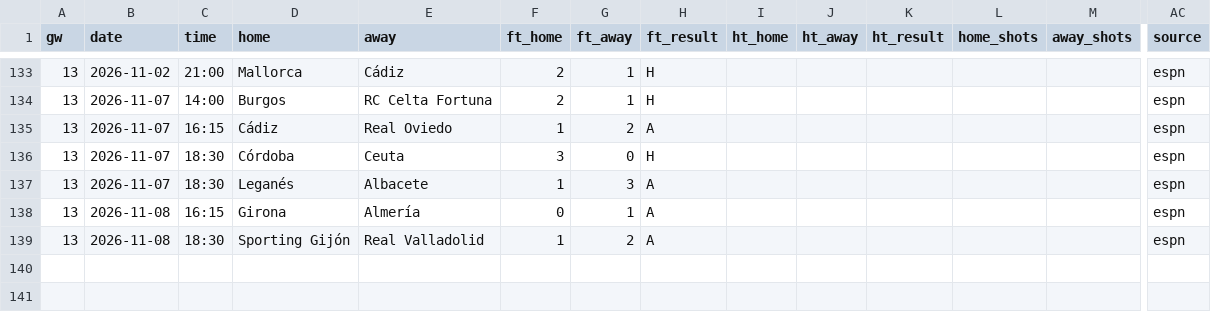
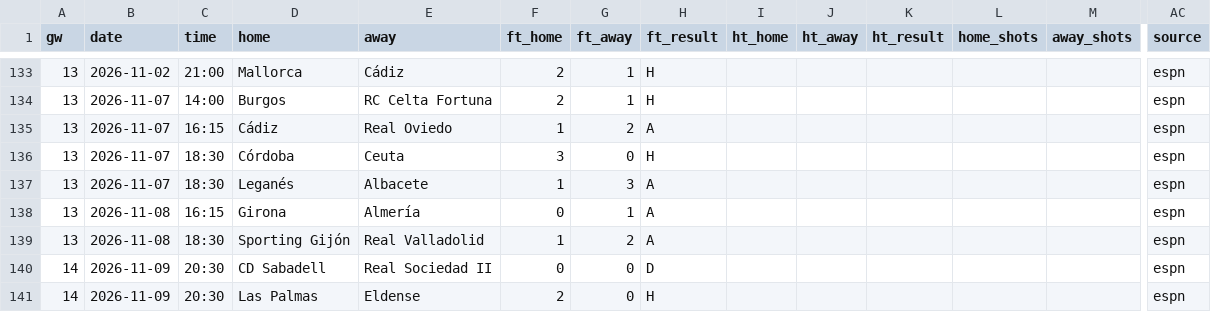
Before and after one commit to L1nu-X/open-matchday, a CSV file: data/ESP_2_segunda-division/results_2627.csv, drawn as a sheet; only a part is shown, gaps mark what is left out; rows hold the shown columns only; the diff names each change by its address in the sheet, - before the commit and + after, or states it on an @@ line.

```diff
--- a/data/ESP_2_segunda-division/results_2627.csv
+++ b/data/ESP_2_segunda-division/results_2627.csv
+row 140: 14 | 2026-11-09 | 20:30 | CD Sabadell | Real Sociedad II | 0 | 0 | D |  |  |  |  |  | espn
+row 141: 14 | 2026-11-09 | 20:30 | Las Palmas | Eldense | 2 | 0 | H |  |  |  |  |  | espn
```
Also changed, not shown: data/ENG_1_premier-league/results_2627.csv, data/ENG_2_championship/results_2627.csv, 31 other files.
